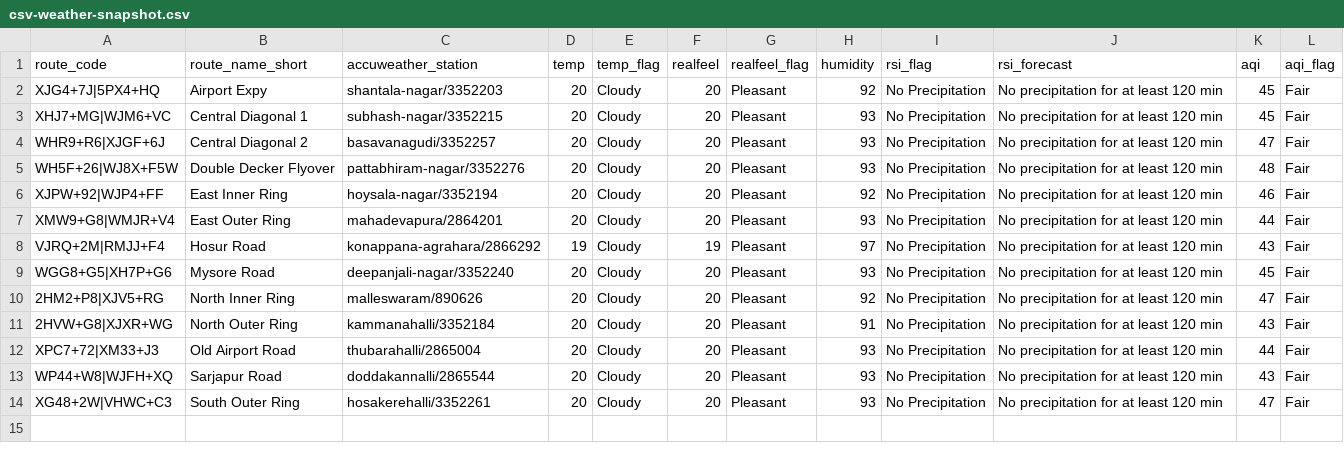
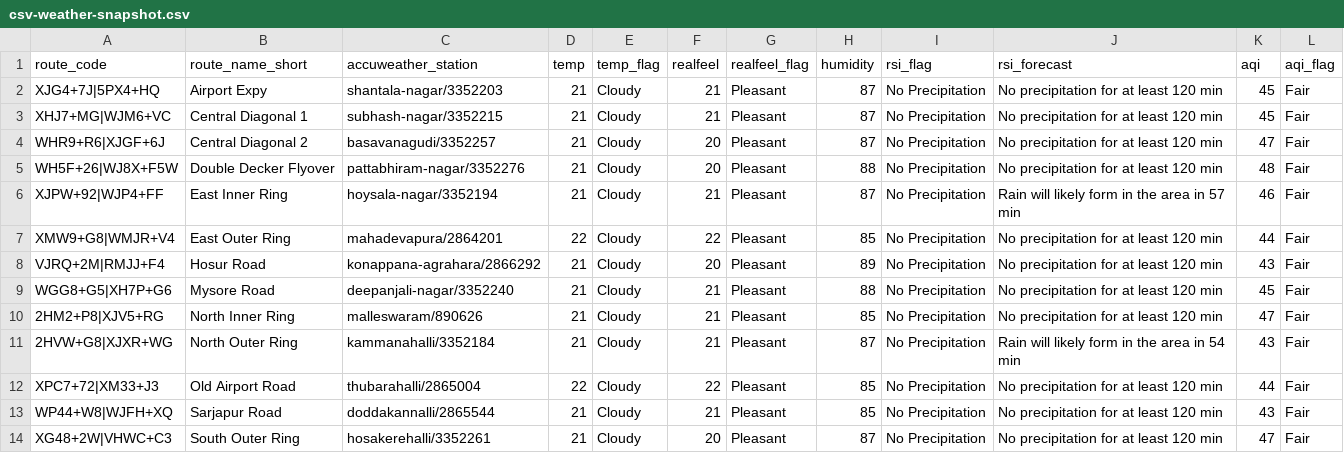
Before and after one commit to thecont1/traffic-monitor-lizard, a CSV file: data/csv-weather-snapshot.csv, drawn as a sheet.

```diff
--- a/data/csv-weather-snapshot.csv
+++ b/data/csv-weather-snapshot.csv
@@ -1,14 +1,14 @@
 route_code,route_name_short,accuweather_station,temp,temp_flag,realfeel,realfeel_flag,humidity,rsi_flag,rsi_forecast,aqi,aqi_flag
-XJG4+7J|5PX4+HQ,Airport Expy,shantala-nagar/3352203,20,Cloudy,20,Pleasant,92,No Precipitation,No precipitation for at least 120 min,45,Fair
-XHJ7+MG|WJM6+VC,Central Diagonal 1,subhash-nagar/3352215,20,Cloudy,20,Pleasant,93,No Precipitation,No precipitation for at least 120 min,45,Fair
-WHR9+R6|XJGF+6J,Central Diagonal 2,basavanagudi/3352257,20,Cloudy,20,Pleasant,93,No Precipitation,No precipitation for at least 120 min,47,Fair
-WH5F+26|WJ8X+F5W,Double Decker Flyover,pattabhiram-nagar/3352276,20,Cloudy,20,Pleasant,93,No Precipitation,No precipitation for at least 120 min,48,Fair
-XJPW+92|WJP4+FF,East Inner Ring,hoysala-nagar/3352194,20,Cloudy,20,Pleasant,92,No Precipitation,No precipitation for at least 120 min,46,Fair
-XMW9+G8|WMJR+V4,East Outer Ring,mahadevapura/2864201,20,Cloudy,20,Pleasant,93,No Precipitation,No precipitation for at least 120 min,44,Fair
-VJRQ+2M|RMJJ+F4,Hosur Road,konappana-agrahara/2866292,19,Cloudy,19,Pleasant,97,No Precipitation,No precipitation for at least 120 min,43,Fair
-WGG8+G5|XH7P+G6,Mysore Road,deepanjali-nagar/3352240,20,Cloudy,20,Pleasant,93,No Precipitation,No precipitation for at least 120 min,45,Fair
-2HM2+P8|XJV5+RG,North Inner Ring,malleswaram/890626,20,Cloudy,20,Pleasant,92,No Precipitation,No precipitation for at least 120 min,47,Fair
-2HVW+G8|XJXR+WG,North Outer Ring,kammanahalli/3352184,20,Cloudy,20,Pleasant,91,No Precipitation,No precipitation for at least 120 min,43,Fair
-XPC7+72|XM33+J3,Old Airport Road,thubarahalli/2865004,20,Cloudy,20,Pleasant,93,No Precipitation,No precipitation for at least 120 min,44,Fair
-WP44+W8|WJFH+XQ,Sarjapur Road,doddakannalli/2865544,20,Cloudy,20,Pleasant,93,No Precipitation,No precipitation for at least 120 min,43,Fair
-XG48+2W|VHWC+C3,South Outer Ring,hosakerehalli/3352261,20,Cloudy,20,Pleasant,93,No Precipitation,No precipitation for at least 120 min,47,Fair
+XJG4+7J|5PX4+HQ,Airport Expy,shantala-nagar/3352203,21,Cloudy,21,Pleasant,87,No Precipitation,No precipitation for at least 120 min,45,Fair
+XHJ7+MG|WJM6+VC,Central Diagonal 1,subhash-nagar/3352215,21,Cloudy,21,Pleasant,87,No Precipitation,No precipitation for at least 120 min,45,Fair
+WHR9+R6|XJGF+6J,Central Diagonal 2,basavanagudi/3352257,21,Cloudy,20,Pleasant,87,No Precipitation,No precipitation for at least 120 min,47,Fair
+WH5F+26|WJ8X+F5W,Double Decker Flyover,pattabhiram-nagar/3352276,21,Cloudy,20,Pleasant,88,No Precipitation,No precipitation for at least 120 min,48,Fair
+XJPW+92|WJP4+FF,East Inner Ring,hoysala-nagar/3352194,21,Cloudy,21,Pleasant,87,No Precipitation,Rain will likely form in the area in 57 min,46,Fair
+XMW9+G8|WMJR+V4,East Outer Ring,mahadevapura/2864201,22,Cloudy,22,Pleasant,85,No Precipitation,No precipitation for at least 120 min,44,Fair
+VJRQ+2M|RMJJ+F4,Hosur Road,konappana-agrahara/2866292,21,Cloudy,20,Pleasant,89,No Precipitation,No precipitation for at least 120 min,43,Fair
+WGG8+G5|XH7P+G6,Mysore Road,deepanjali-nagar/3352240,21,Cloudy,21,Pleasant,88,No Precipitation,No precipitation for at least 120 min,45,Fair
+2HM2+P8|XJV5+RG,North Inner Ring,malleswaram/890626,21,Cloudy,21,Pleasant,85,No Precipitation,No precipitation for at least 120 min,47,Fair
+2HVW+G8|XJXR+WG,North Outer Ring,kammanahalli/3352184,21,Cloudy,21,Pleasant,87,No Precipitation,Rain will likely form in the area in 54 min,43,Fair
+XPC7+72|XM33+J3,Old Airport Road,thubarahalli/2865004,22,Cloudy,22,Pleasant,85,No Precipitation,No precipitation for at least 120 min,44,Fair
+WP44+W8|WJFH+XQ,Sarjapur Road,doddakannalli/2865544,21,Cloudy,21,Pleasant,85,No Precipitation,No precipitation for at least 120 min,43,Fair
+XG48+2W|VHWC+C3,South Outer Ring,hosakerehalli/3352261,21,Cloudy,20,Pleasant,87,No Precipitation,No precipitation for at least 120 min,47,Fair
```
Also changed, not shown: 2 other files.
